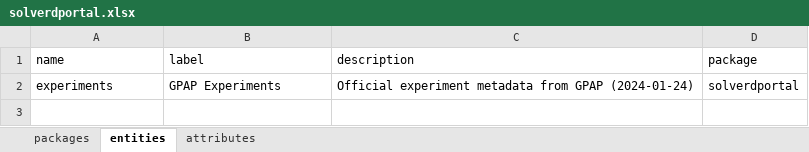
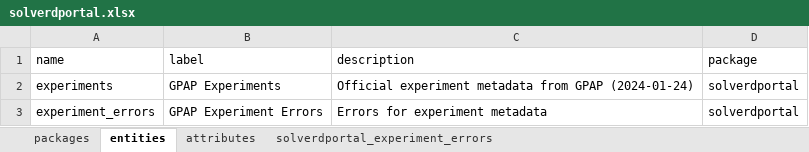
Before and after one commit to molgenis/projects-solve-rd, an Excel workbook: dist/solverdportal.xlsx, sheet entities, drawn as a sheet; values as stored, in another font and other column widths than the file's, no borders; the diff names each change by its address in the sheet, - before the commit and + after, or states it on an @@ line.

```diff
--- a/dist/solverdportal.xlsx (sheet entities)
+++ b/dist/solverdportal.xlsx (sheet entities)
+sheet tab: solverdportal_experiment_errors
+row 3: experiment_errors | GPAP Experiment Errors | Errors for experiment metadata | solverdportal
```
Also changed, not shown: sheet attributes.
